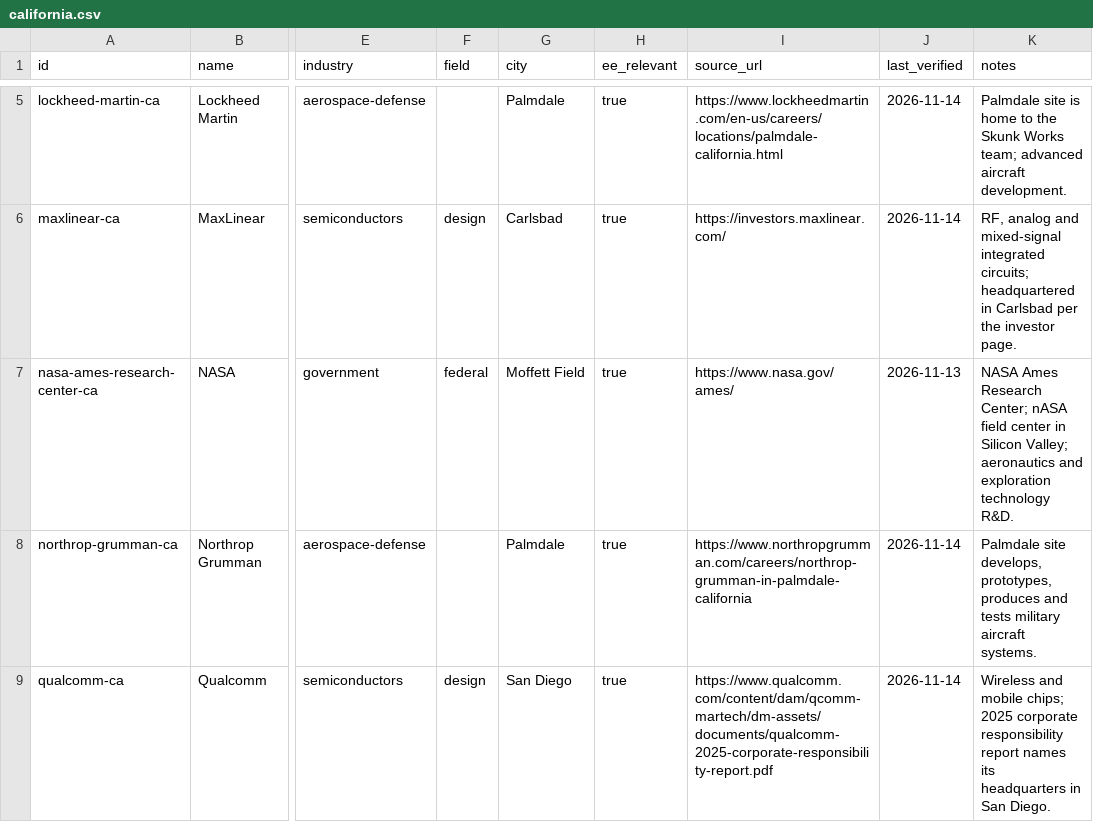
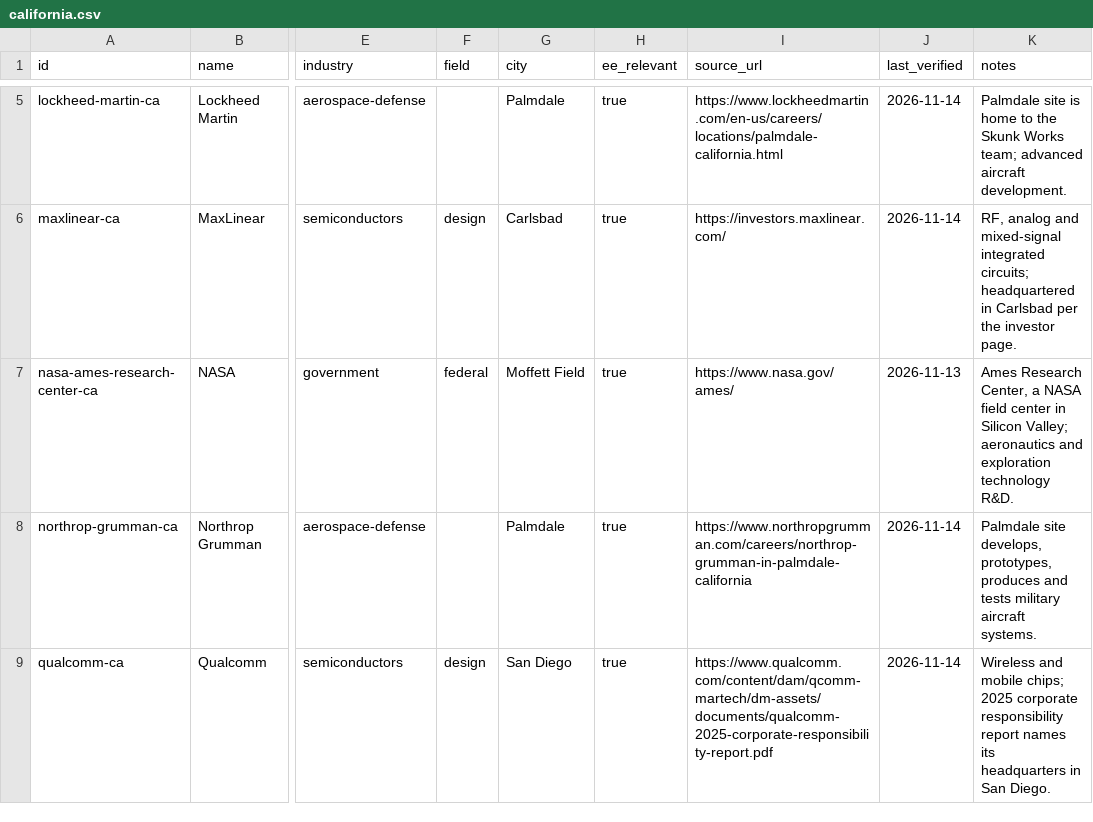
Before and after one commit to edwardasilva/company-lists, a CSV file: data/us/ca/california.csv, drawn as a sheet; only a part is shown, gaps mark what is left out; the diff names each change by its address in the sheet, - before the commit and + after, or states it on an @@ line.

```diff
--- a/data/us/ca/california.csv
+++ b/data/us/ca/california.csv
-K7 (notes): NASA Ames Research Center; nASA field center…
+K7 (notes): Ames Research Center, a NASA field center…
```
Also changed, not shown: data/us/al/alabama.csv, data/us/fl/florida.csv, 4 other files.
